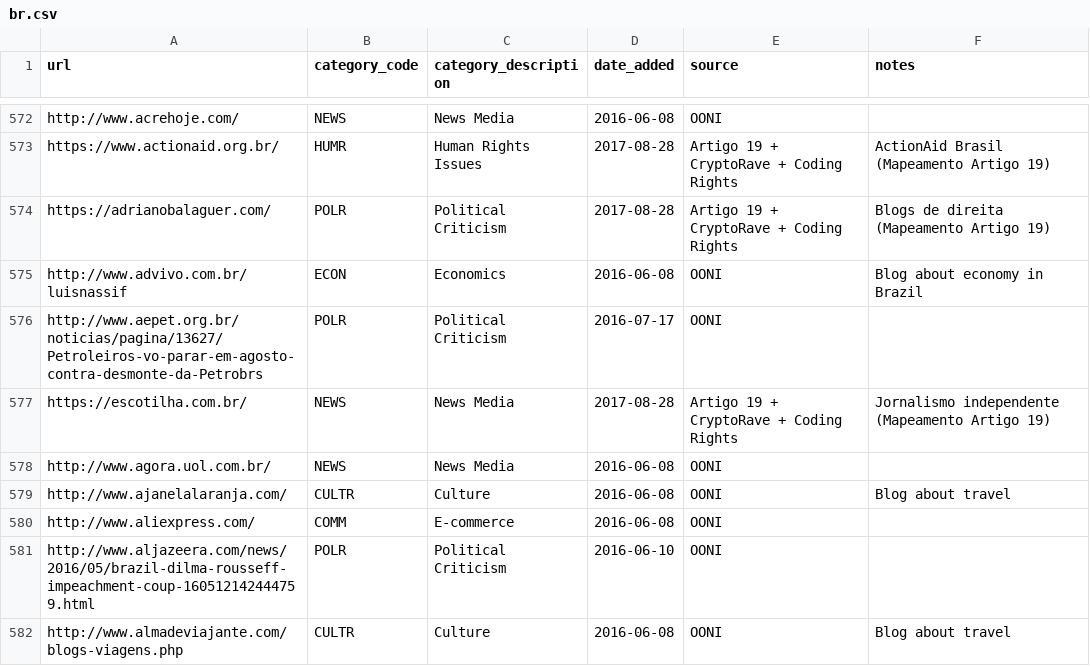
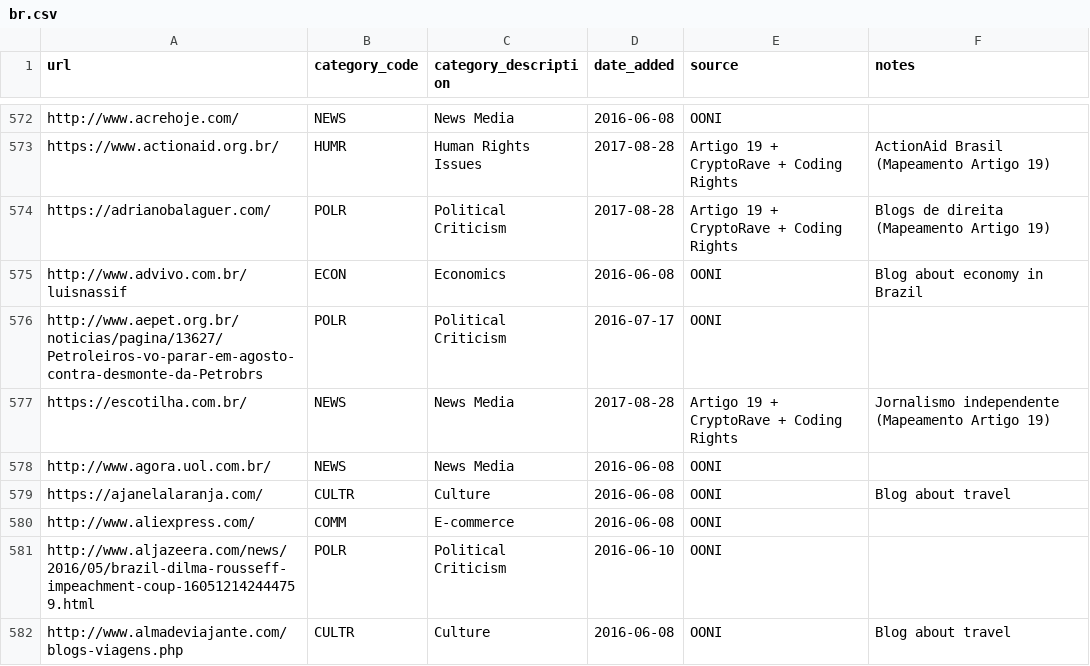
Before and after one commit to ooni/test-lists, a CSV file: lists/br.csv, drawn as a sheet; only a part is shown, gaps mark what is left out.

Commit message:
Upgraded to HTTPS

```diff
--- a/lists/br.csv
+++ b/lists/br.csv
@@ -578,3 +578,3 @@ https://escotilha.com.br/,NEWS,News Media,2017-08-28,Artigo 19 + CryptoRave + Co
 http://www.agora.uol.com.br/,NEWS,News Media,2016-06-08,OONI,
-http://www.ajanelalaranja.com/,CULTR,Culture,2016-06-08,OONI,Blog about travel
+https://ajanelalaranja.com/,CULTR,Culture,2016-06-08,OONI,Blog about travel
 http://www.aliexpress.com/,COMM,E-commerce,2016-06-08,OONI,
```
